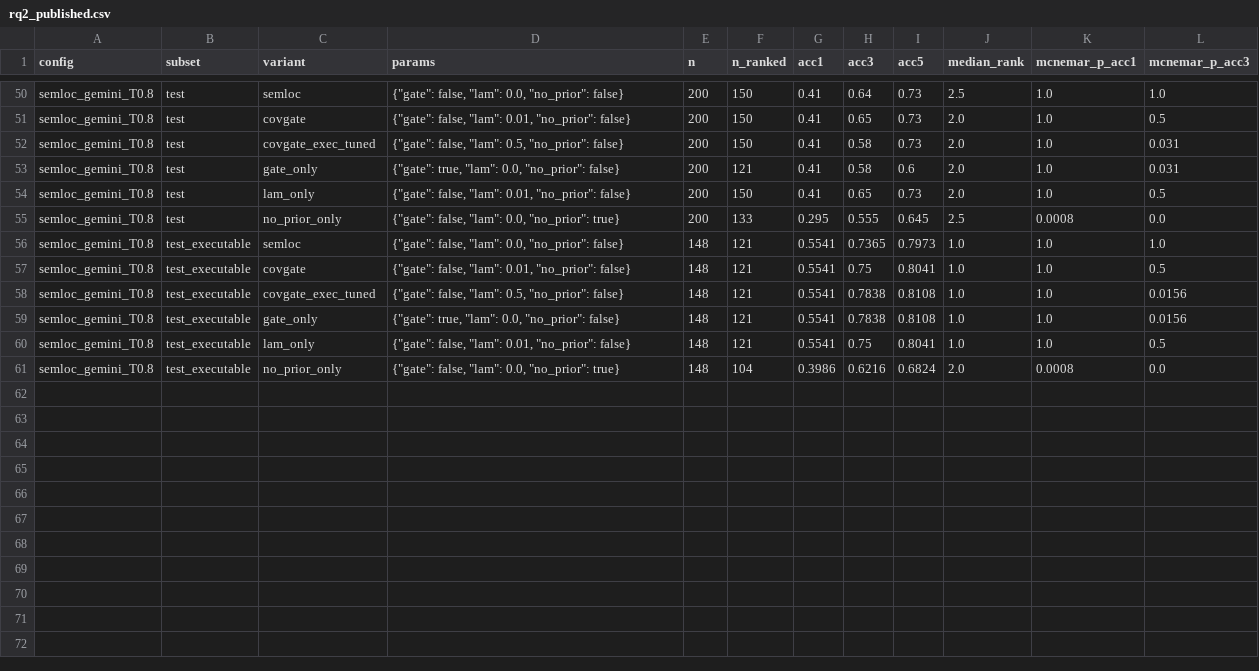
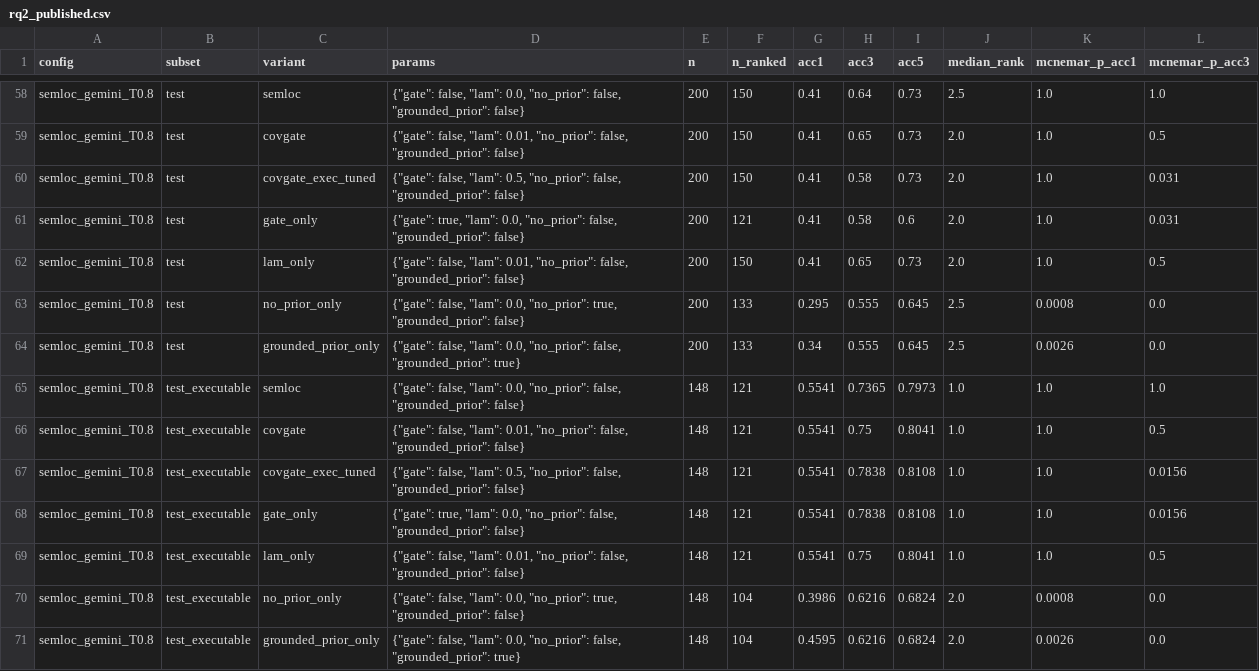
Before and after one commit to doanan293/grounded-or-guessed, a CSV file: data/rq2_published.csv, drawn as a sheet; only a part is shown, gaps mark what is left out; addresses are those after the commit; the diff covers the shown part only; the diff names each change by its address in the sheet, - before the commit and + after, or states it on an @@ line.

Commit message:
feat: CovGate grounded-prior (credit the LLM guess only with execution evidence) — negative result

```diff
--- a/data/rq2_published.csv
+++ b/data/rq2_published.csv
-D58 (params): …0.0, "no_prior": false}
+D58 (params): …0.0, "no_prior": false, "grounded_prior": false}
-D59 (params): …0.01, "no_prior": false}
+D59 (params): …0.01, "no_prior": false, "grounded_prior": false}
-D60 (params): …0.5, "no_prior": false}
+D60 (params): …0.5, "no_prior": false, "grounded_prior": false}
-D61 (params): …0.0, "no_prior": false}
+D61 (params): …0.0, "no_prior": false, "grounded_prior": false}
-D62 (params): …0.01, "no_prior": false}
+D62 (params): …0.01, "no_prior": false, "grounded_prior": false}
-D63 (params): …0.0, "no_prior": true}
+D63 (params): …0.0, "no_prior": true, "grounded_prior": false}
+row 64: semloc_gemini_T0.8 | test | grounded_prior_only | {"gate": false, "lam": 0.0, "no_prior": false, "grounded_prior": true} | 200 | 133 | 0.34 | 0.555 | 0.645 | 2.5 | 0.0026 | 0.0
-D65 (params): …0.0, "no_prior": false}
+D65 (params): …0.0, "no_prior": false, "grounded_prior": false}
-D66 (params): …0.01, "no_prior": false}
+D66 (params): …0.01, "no_prior": false, "grounded_prior": false}
-D67 (params): …0.5, "no_prior": false}
+D67 (params): …0.5, "no_prior": false, "grounded_prior": false}
-D68 (params): …0.0, "no_prior": false}
+D68 (params): …0.0, "no_prior": false, "grounded_prior": false}
-D69 (params): …0.01, "no_prior": false}
+D69 (params): …0.01, "no_prior": false, "grounded_prior": false}
-D70 (params): …0.0, "no_prior": true}
+D70 (params): …0.0, "no_prior": true, "grounded_prior": false}
+row 71: semloc_gemini_T0.8 | test_executable | grounded_prior_only | {"gate": false, "lam": 0.0, "no_prior": false, "grounded_prior": true} | 148 | 104 | 0.4595 | 0.6216 | 0.6824 | 2.0 | 0.0026 | 0.0
```
Also changed, not shown: 8 added rows and 48 edited cells elsewhere in this file, 3 other files.
